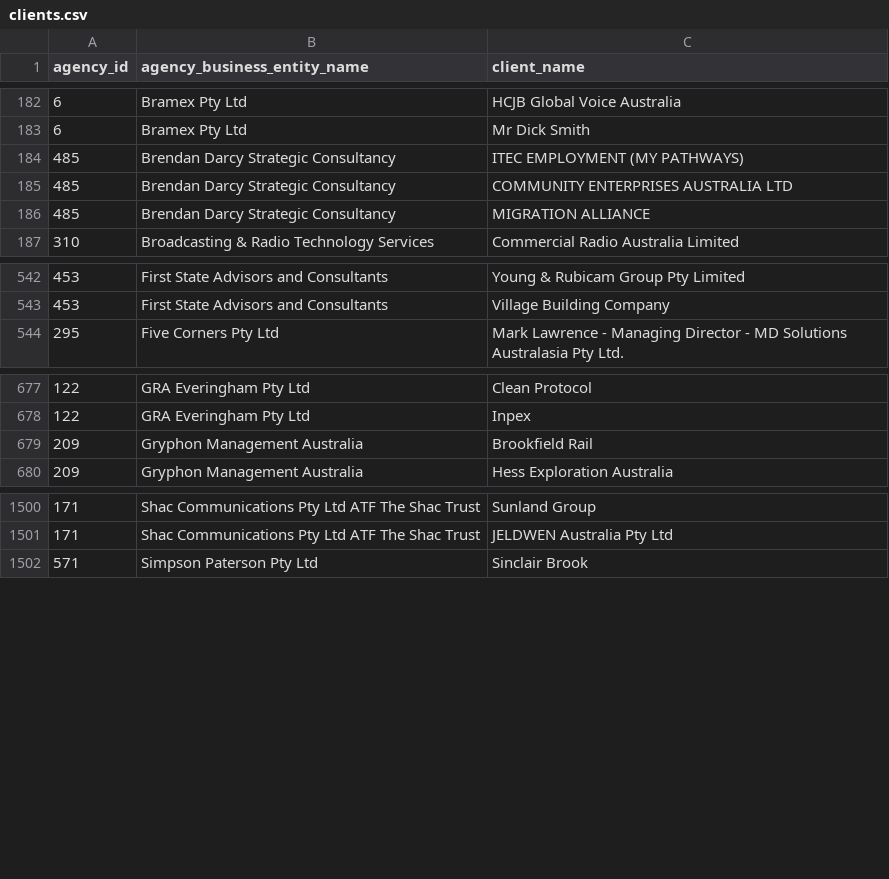
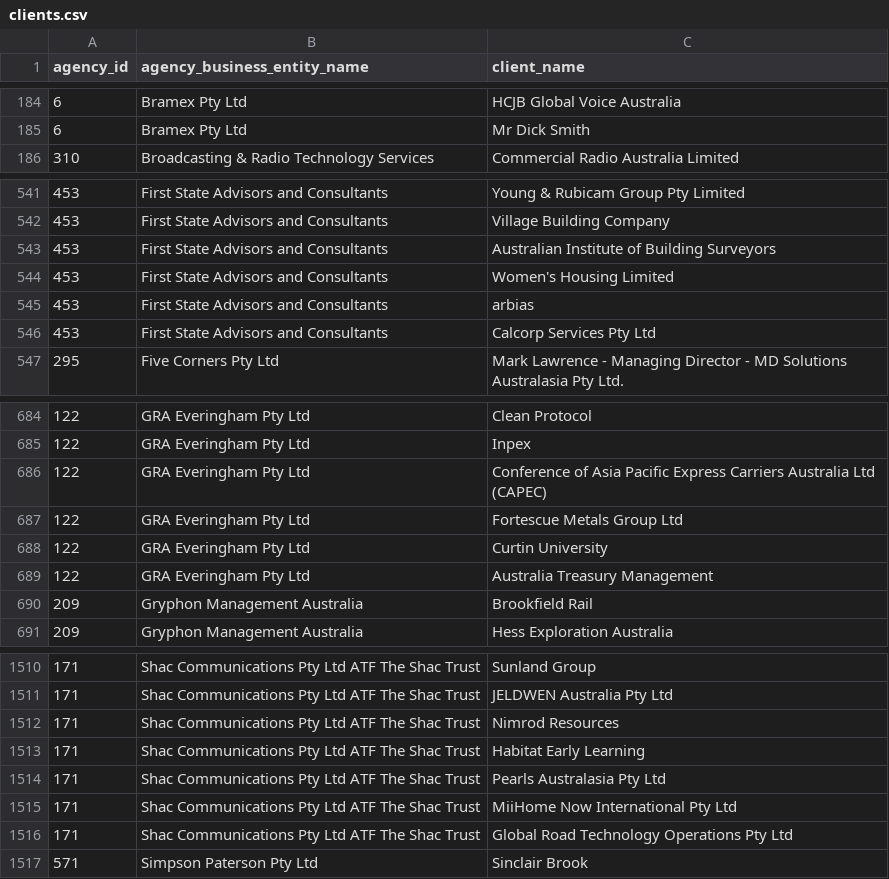
Before and after one commit to henare/australian_government_lobbyists_register, a CSV file: clients.csv, drawn as a sheet; only a part is shown, gaps mark what is left out; removed rows and columns are numbered as before the commit, all else as after; the diff covers the shown part only; the diff names each change by its address in the sheet, - before the commit and + after, or states it on an @@ line.

```diff
--- a/clients.csv
+++ b/clients.csv
-row 184: 485 | Brendan Darcy Strategic Consultancy | ITEC EMPLOYMENT (MY PATHWAYS)
-row 185: 485 | Brendan Darcy Strategic Consultancy | COMMUNITY ENTERPRISES AUSTRALIA LTD
-row 186: 485 | Brendan Darcy Strategic Consultancy | MIGRATION ALLIANCE
+row 543: 453 | First State Advisors and Consultants | Australian Institute of Building Surveyors
+row 544: 453 | First State Advisors and Consultants | Women's Housing Limited
+row 545: 453 | First State Advisors and Consultants | arbias
+row 546: 453 | First State Advisors and Consultants | Calcorp Services Pty Ltd
+row 686: 122 | GRA Everingham Pty Ltd | Conference of Asia Pacific Express Carriers Australia Ltd (CAPEC)
+row 687: 122 | GRA Everingham Pty Ltd | Fortescue Metals Group Ltd
+row 688: 122 | GRA Everingham Pty Ltd | Curtin University
+row 689: 122 | GRA Everingham Pty Ltd | Australia Treasury Management
+row 1512: 171 | Shac Communications Pty Ltd ATF The Shac Trust | Nimrod Resources
+row 1513: 171 | Shac Communications Pty Ltd ATF The Shac Trust | Habitat Early Learning
+row 1514: 171 | Shac Communications Pty Ltd ATF The Shac Trust | Pearls Australasia Pty Ltd
+row 1515: 171 | Shac Communications Pty Ltd ATF The Shac Trust | MiiHome Now International Pty Ltd
+row 1516: 171 | Shac Communications Pty Ltd ATF The Shac Trust | Global Road Technology Operations Pty Ltd
```
Also changed, not shown: 10 added rows and 6 removed rows elsewhere in this file, agencies.csv, lobbyists.csv, 1 other file.
